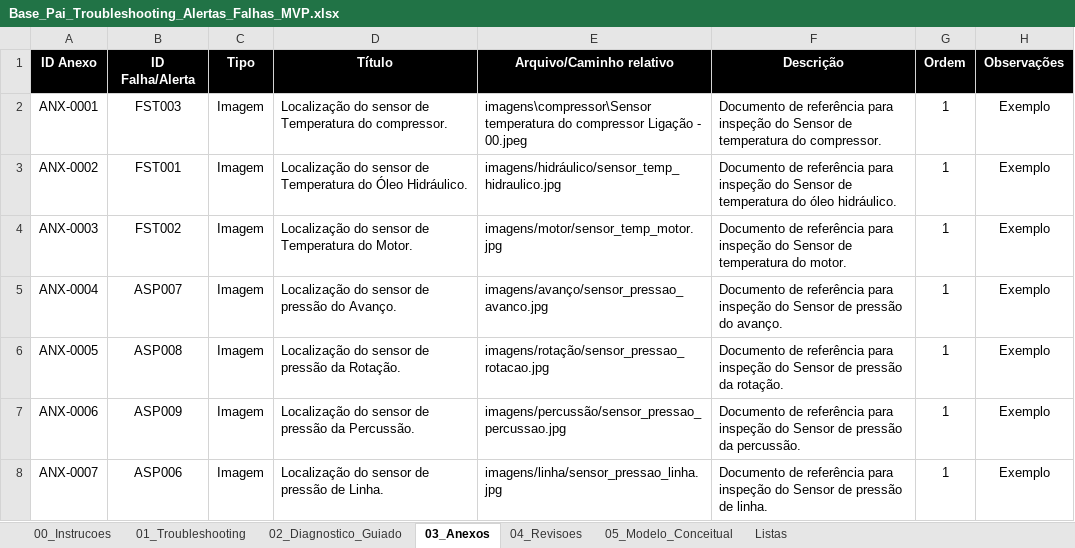
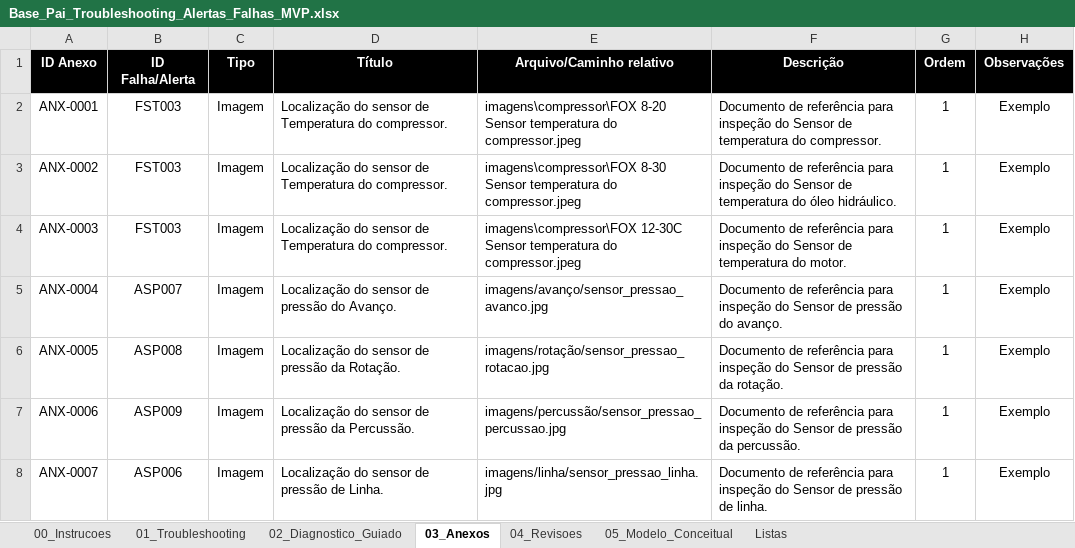
Before and after one commit to DevWolfWesley/troubleshooting, an Excel workbook: 01 - DB/Base_Pai_Troubleshooting_Alertas_Falhas_MVP.xlsx, sheet 03_Anexos, drawn as a sheet; values as stored, in another font and other column widths than the file's, no borders; table styles not drawn; the diff names each change by its address in the sheet, - before the commit and + after, or states it on an @@ line.

Commit message:
Atualiza tabela de anexos do troubleshooting

```diff
--- a/01 - DB/Base_Pai_Troubleshooting_Alertas_Falhas_MVP.xlsx (sheet 03_Anexos)
+++ b/01 - DB/Base_Pai_Troubleshooting_Alertas_Falhas_MVP.xlsx (sheet 03_Anexos)
-E2 (Arquivo/Caminho relativo): imagens\compressor\Sensor temperatura do compressor Ligação - 00.jpeg
+E2 (Arquivo/Caminho relativo): imagens\compressor\FOX 8-20 Sensor temperatura do compressor.jpeg
-B3 (ID Falha/Alerta): FST001
+B3 (ID Falha/Alerta): FST003
-D3 (Título): …Temperatura do Óleo Hidráulico.
+D3 (Título): …Temperatura do compressor.
-E3 (Arquivo/Caminho relativo): imagens/hidráulico/sensor_temp_hidraulico.jpg
+E3 (Arquivo/Caminho relativo): imagens\compressor\FOX 8-30 Sensor temperatura do compressor.jpeg
-B4 (ID Falha/Alerta): FST002
+B4 (ID Falha/Alerta): FST003
-D4 (Título): …Temperatura do Motor.
+D4 (Título): …Temperatura do compressor.
-E4 (Arquivo/Caminho relativo): imagens/motor/sensor_temp_motor.jpg
+E4 (Arquivo/Caminho relativo): imagens\compressor\FOX 12-30C Sensor temperatura do compressor.jpeg
```
Also changed, not shown: sheet 01_Troubleshooting, sheet Listas, 7 other files.
